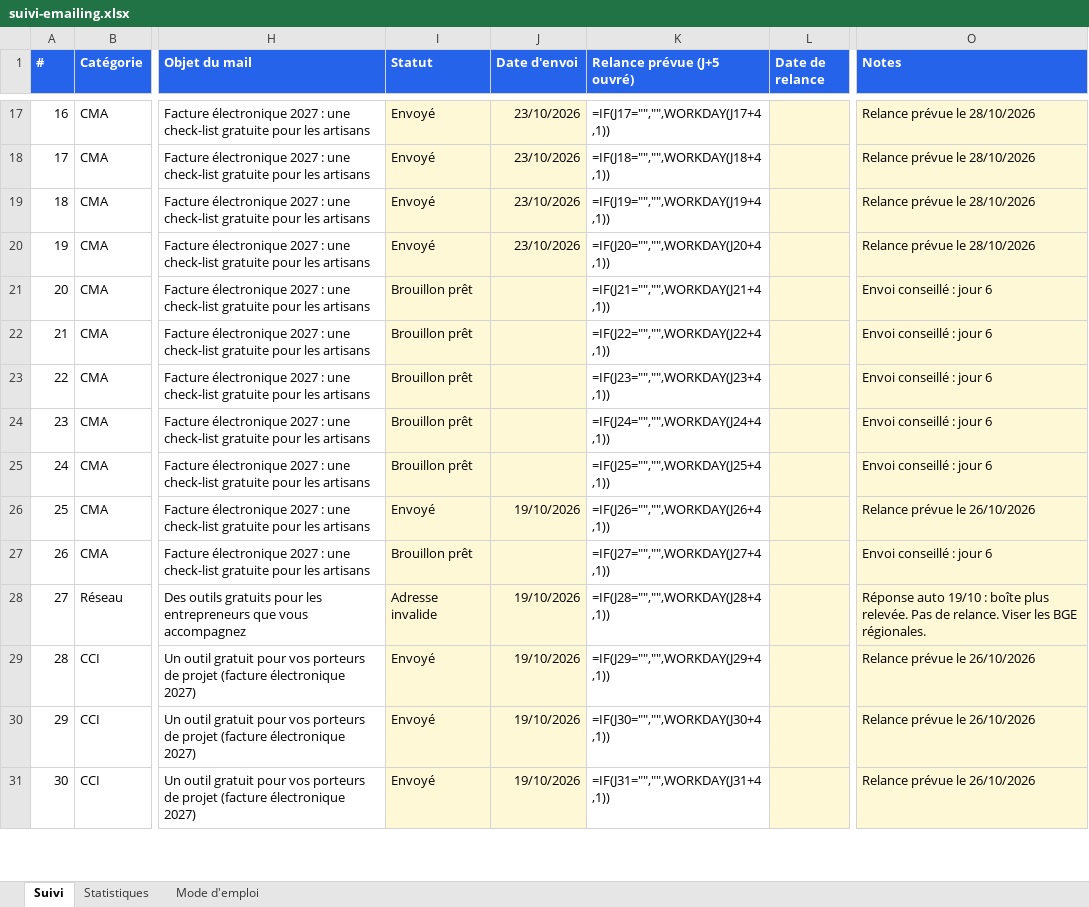
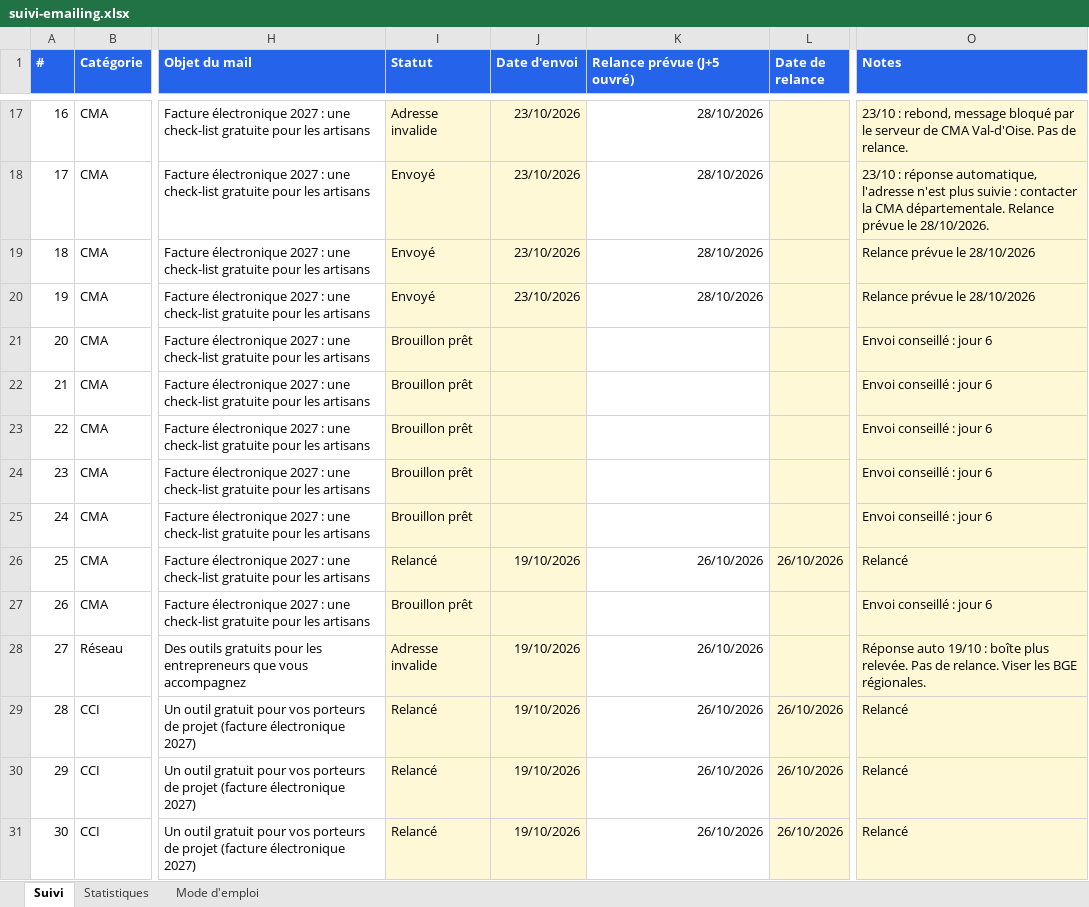
Before and after one commit to moonkamel/affi, an Excel workbook: docs/suivi-emailing.xlsx, sheet Suivi, drawn as a sheet; only a part is shown, gaps mark what is left out; values as stored, in another font and other column widths than the file's, no borders; formulas without a stored value are shown as written; charts and pictures and conditional formats not drawn; the diff covers the shown part only; the diff names each change by its address in the sheet, - before the commit and + after, or states it on an @@ line.

```diff
--- a/docs/suivi-emailing.xlsx (sheet Suivi)
+++ b/docs/suivi-emailing.xlsx (sheet Suivi)
-I17 (Statut): Envoyé
+I17 (Statut): Adresse invalide
-K17 (Relance prévue (J+5 ouvré)): =IF(J17="","",WORKDAY(J17+4,1))
+K17 (Relance prévue (J+5 ouvré)): 28/10/2026
-O17 (Notes): Relance prévue le 28/10/2026
+O17 (Notes): 23/10 : rebond, message bloqué par le serveur de CMA Val-d'Oise. Pas de relance.
-K18 (Relance prévue (J+5 ouvré)): =IF(J18="","",WORKDAY(J18+4,1))
+K18 (Relance prévue (J+5 ouvré)): 28/10/2026
-O18 (Notes): Relance prévue le 28/10/2026
+O18 (Notes): 23/10 : réponse automatique, l'adresse n'est plus suivie : contacter la CMA départementale. Relance prévue le 28/10/2026.
-K19 (Relance prévue (J+5 ouvré)): =IF(J19="","",WORKDAY(J19+4,1))
+K19 (Relance prévue (J+5 ouvré)): 28/10/2026
-K20 (Relance prévue (J+5 ouvré)): =IF(J20="","",WORKDAY(J20+4,1))
+K20 (Relance prévue (J+5 ouvré)): 28/10/2026
-K21 (Relance prévue (J+5 ouvré)): =IF(J21="","",WORKDAY(J21+4,1))
+K21 (Relance prévue (J+5 ouvré)): (empty)
-K22 (Relance prévue (J+5 ouvré)): =IF(J22="","",WORKDAY(J22+4,1))
+K22 (Relance prévue (J+5 ouvré)): (empty)
-K23 (Relance prévue (J+5 ouvré)): =IF(J23="","",WORKDAY(J23+4,1))
+K23 (Relance prévue (J+5 ouvré)): (empty)
-K24 (Relance prévue (J+5 ouvré)): =IF(J24="","",WORKDAY(J24+4,1))
+K24 (Relance prévue (J+5 ouvré)): (empty)
-K25 (Relance prévue (J+5 ouvré)): =IF(J25="","",WORKDAY(J25+4,1))
+K25 (Relance prévue (J+5 ouvré)): (empty)
-I26 (Statut): Envoyé
+I26 (Statut): Relancé
-K26 (Relance prévue (J+5 ouvré)): =IF(J26="","",WORKDAY(J26+4,1))
+K26 (Relance prévue (J+5 ouvré)): 26/10/2026
-L26 (Date de relance): (empty)
+L26 (Date de relance): 26/10/2026
-O26 (Notes): Relance prévue le 26/10/2026
+O26 (Notes): Relancé
-K27 (Relance prévue (J+5 ouvré)): =IF(J27="","",WORKDAY(J27+4,1))
+K27 (Relance prévue (J+5 ouvré)): (empty)
-K28 (Relance prévue (J+5 ouvré)): =IF(J28="","",WORKDAY(J28+4,1))
+K28 (Relance prévue (J+5 ouvré)): 26/10/2026
-I29:I31 (Statut): Envoyé
+I29:I31 (Statut): Relancé
-K29 (Relance prévue (J+5 ouvré)): =IF(J29="","",WORKDAY(J29+4,1))
+K29 (Relance prévue (J+5 ouvré)): 26/10/2026
-L29:L31 (Date de relance): (empty)
+L29:L31 (Date de relance): 26/10/2026
-O29:O31 (Notes): Relance prévue le 26/10/2026
+O29:O31 (Notes): Relancé
-K30 (Relance prévue (J+5 ouvré)): =IF(J30="","",WORKDAY(J30+4,1))
+K30 (Relance prévue (J+5 ouvré)): 26/10/2026
-K31 (Relance prévue (J+5 ouvré)): =IF(J31="","",WORKDAY(J31+4,1))
+K31 (Relance prévue (J+5 ouvré)): 26/10/2026
```
Also changed, not shown: other rows of this sheet, sheet Statistiques, charts or pictures, 1 other file.
